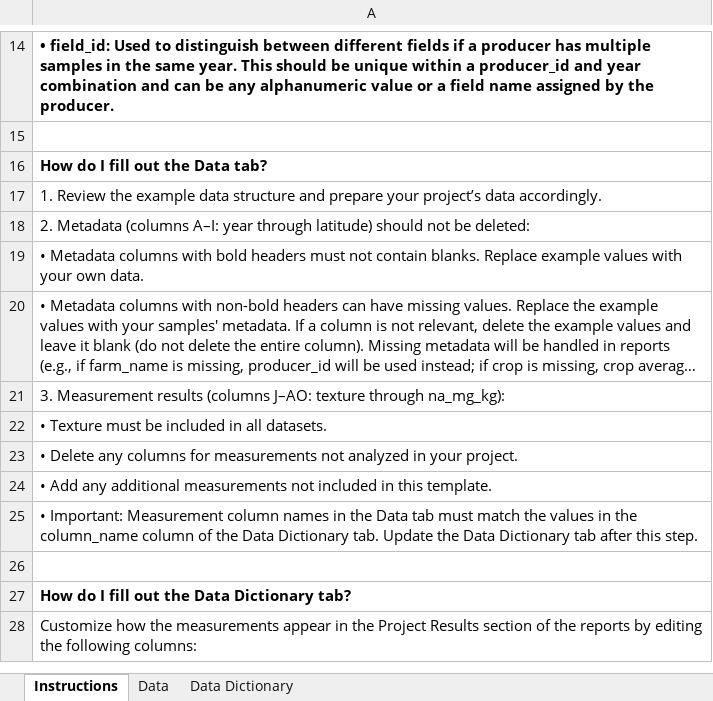
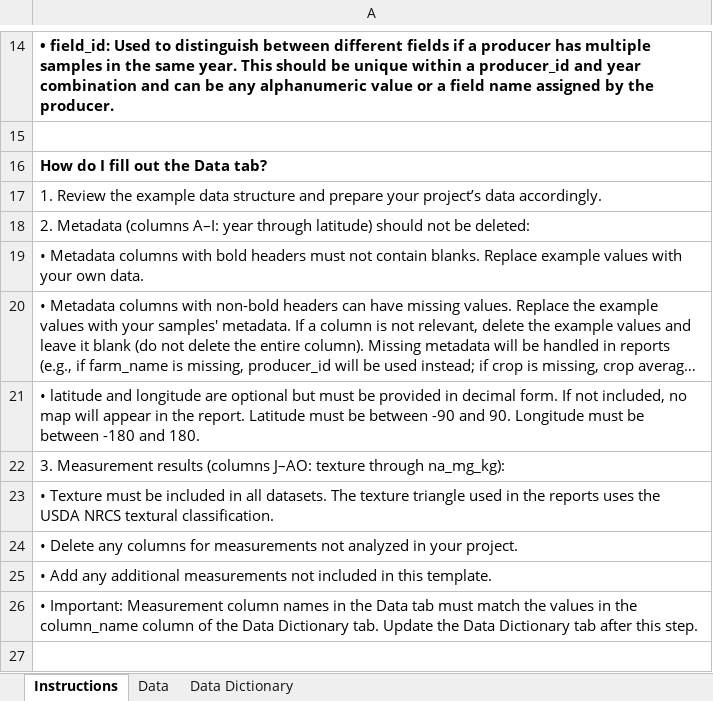
Before and after one commit to WA-Department-of-Agriculture/dirt-data-reports, an Excel workbook: files/template-esp.xlsx, sheet Instructions, drawn as a sheet; only a part is shown, gaps mark what is left out; the shorter side is filled out with more unchanged rows; long unchanged cells end in …; values as stored, in another font and other column widths than the file's, no borders; addresses are those after the commit; the diff names each change by its address in the sheet, - before the commit and + after, or states it on an @@ line.

Commit message:
Update templates (#104)

```diff
--- a/files/template-esp.xlsx (sheet Instructions)
+++ b/files/template-esp.xlsx (sheet Instructions)
+row 21: • latitude and longitude are optional but must be provided in decimal form. If not included, no map will appear in the report. Latitude must be between -90 and 90. Longitude must be between -180 and 180.
-A23: …all datasets.
+A23: …all datasets. The texture triangle used in the reports uses the USDA NRCS textural classification.
```
Also changed, not shown: files/template.xlsx, 1 other file.
